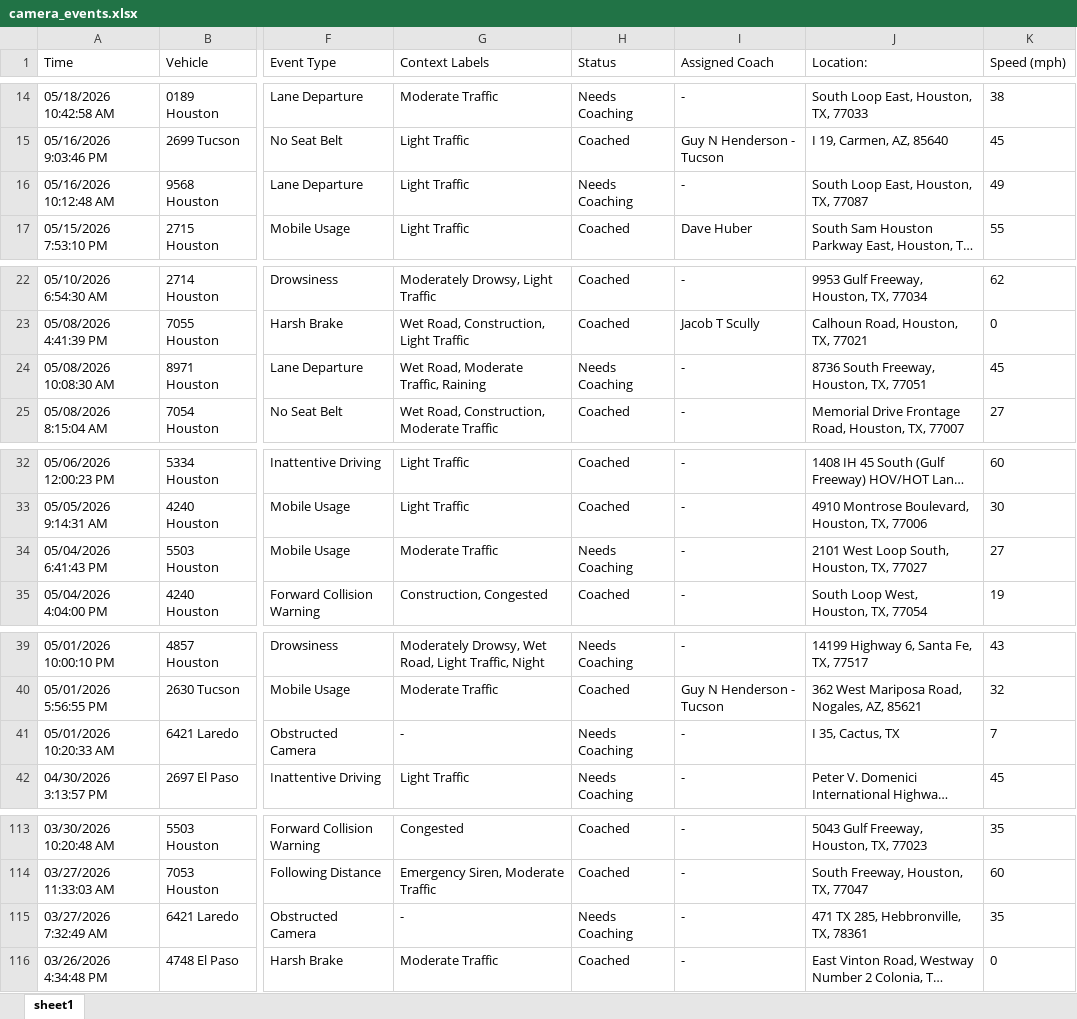
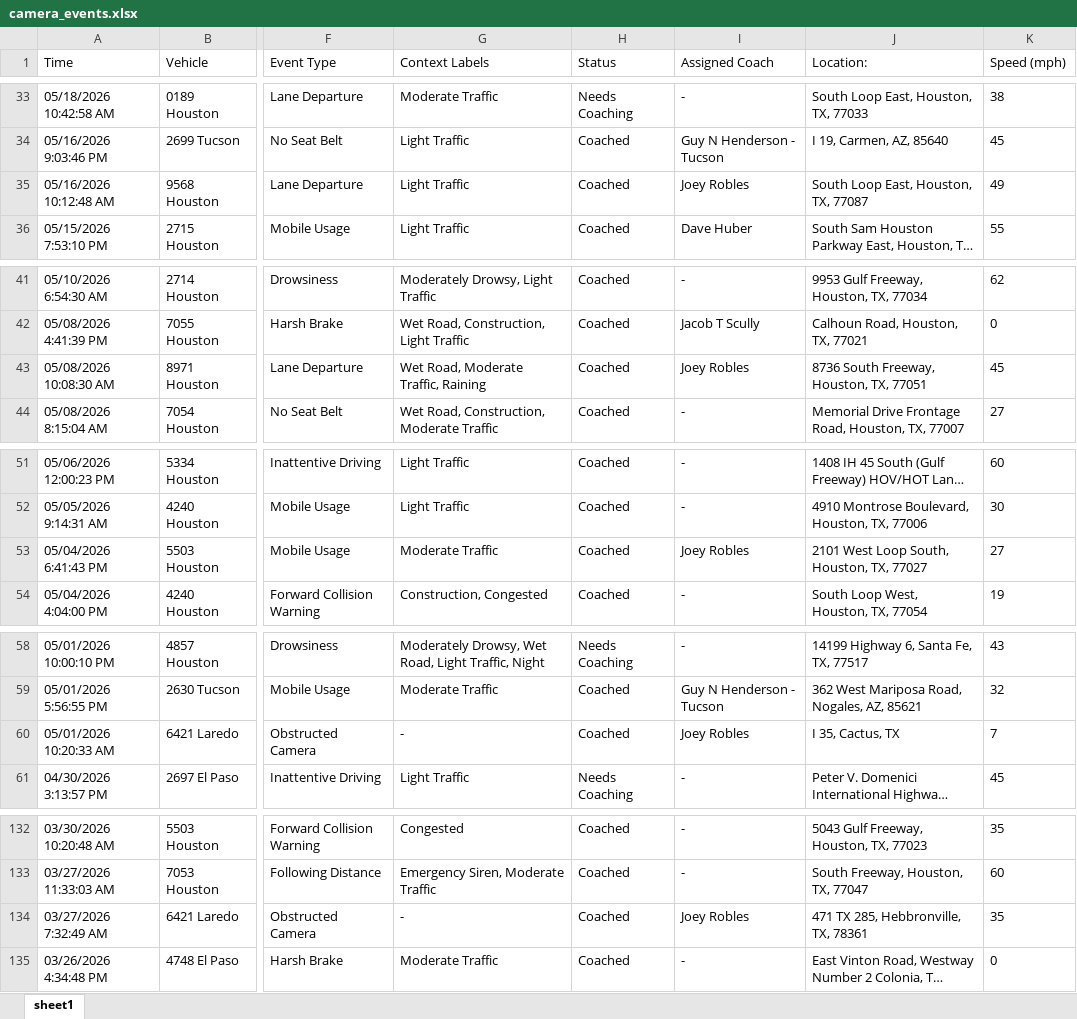
Before and after one commit to jmullins-DEN/apple-towing, an Excel workbook: camera_events.xlsx, sheet sheet1, drawn as a sheet; only a part is shown, gaps mark what is left out; long unchanged cells end in …; values as stored, in another font and other column widths than the file's, no borders; addresses are those after the commit; the diff covers the shown part only; the diff names each change by its address in the sheet, - before the commit and + after, or states it on an @@ line.

```diff
--- a/camera_events.xlsx (sheet sheet1)
+++ b/camera_events.xlsx (sheet sheet1)
-H35 (Status): Needs Coaching
+H35 (Status): Coached
-I35 (Assigned Coach): -
+I35 (Assigned Coach): Joey Robles
-H43 (Status): Needs Coaching
+H43 (Status): Coached
-I43 (Assigned Coach): -
+I43 (Assigned Coach): Joey Robles
-H53 (Status): Needs Coaching
+H53 (Status): Coached
-I53 (Assigned Coach): -
+I53 (Assigned Coach): Joey Robles
-H60 (Status): Needs Coaching
+H60 (Status): Coached
-I60 (Assigned Coach): -
+I60 (Assigned Coach): Joey Robles
-H134 (Status): Needs Coaching
+H134 (Status): Coached
-I134 (Assigned Coach): -
+I134 (Assigned Coach): Joey Robles
```
Also changed, not shown: 20 added rows, 15 removed rows and 14 edited cells elsewhere in this sheet.
